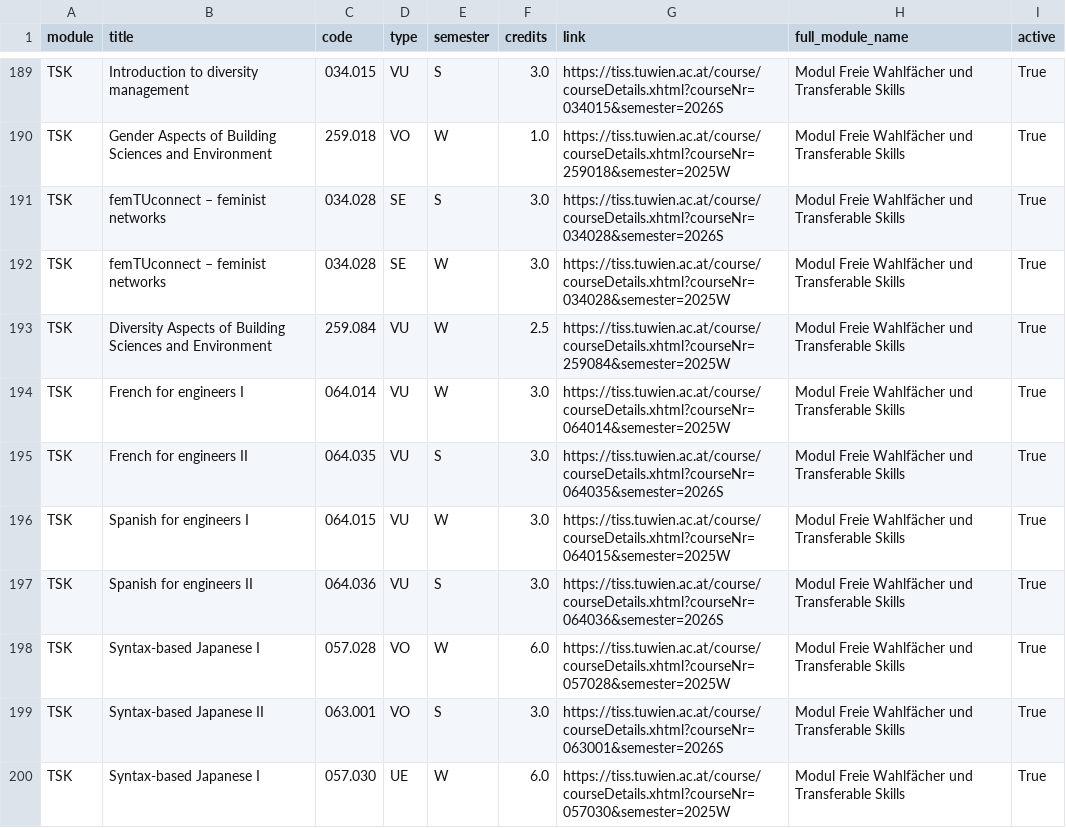
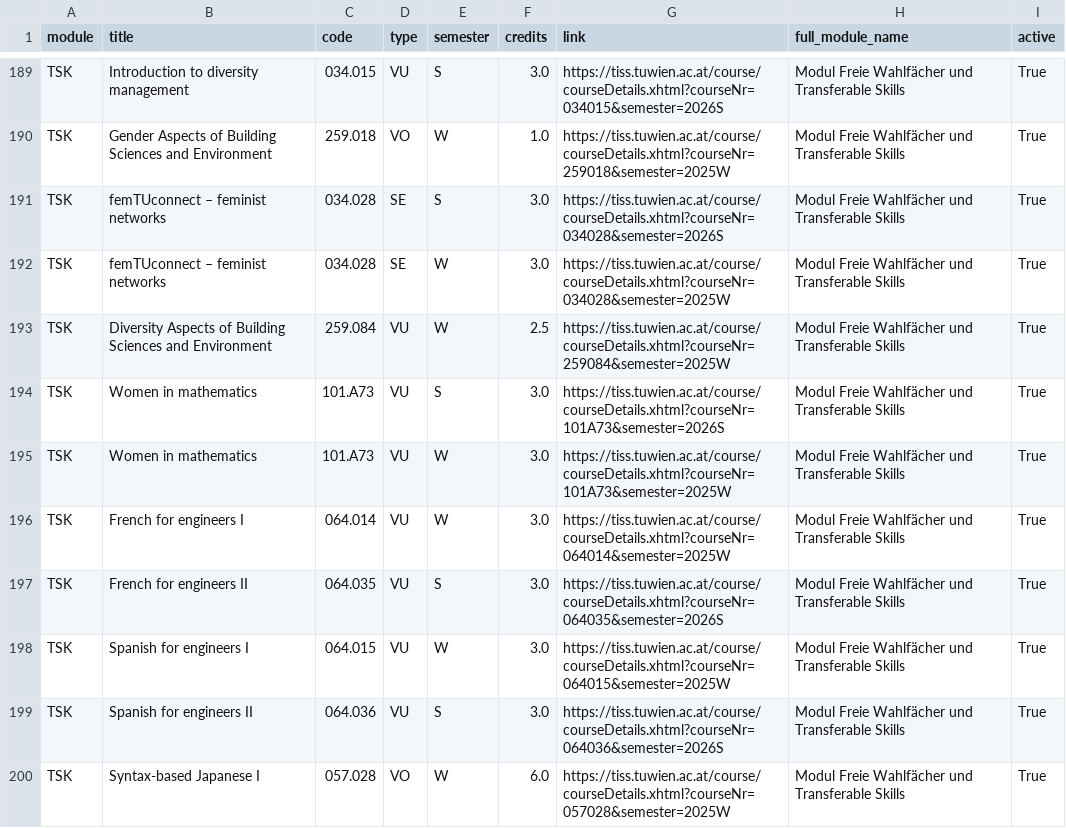
Before and after one commit to Emile-Jn/tiss-curriculum-scraper, a TSV file: curriculum.tsv, drawn as a sheet; only a part is shown, gaps mark what is left out; the shorter side is filled out with more unchanged rows; the diff names each change by its address in the sheet, - before the commit and + after, or states it on an @@ line.

```diff
--- a/curriculum.tsv
+++ b/curriculum.tsv
+row 194: TSK | Women in mathematics | 101.A73 | VU | S | 3.0 | https://tiss.tuwien.ac.at/course/courseDetails.xhtml?courseNr=101A73&semester=2026S | Modul Freie Wahlfächer und Transferable Skills | True
+row 195: TSK | Women in mathematics | 101.A73 | VU | W | 3.0 | https://tiss.tuwien.ac.at/course/courseDetails.xhtml?courseNr=101A73&semester=2025W | Modul Freie Wahlfächer und Transferable Skills | True
```
Also changed, not shown: logs.tsv.
